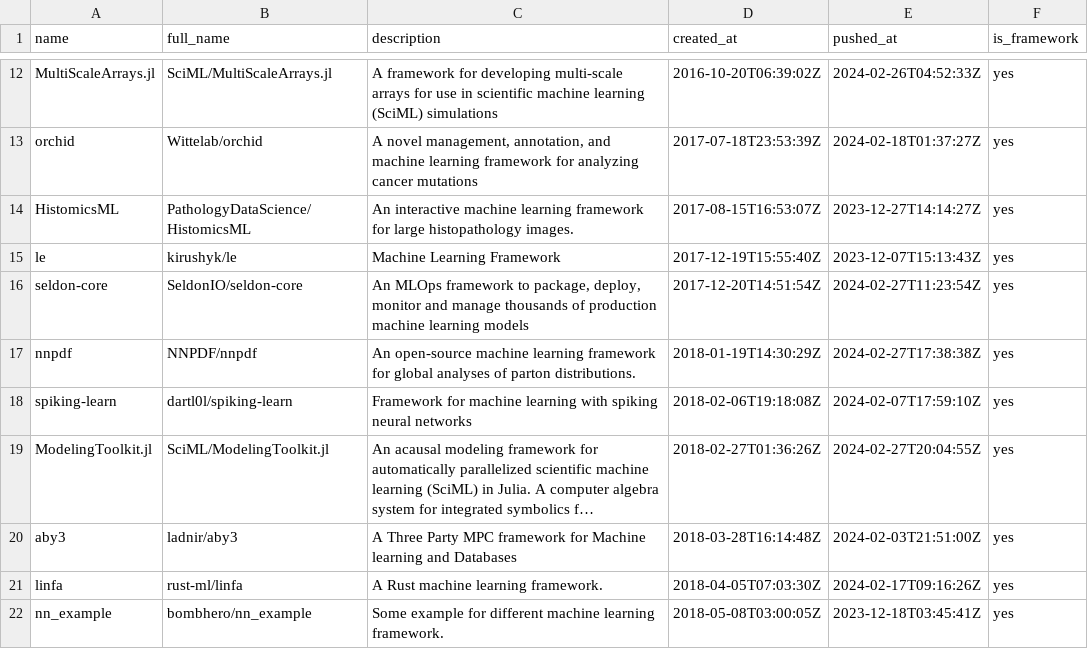
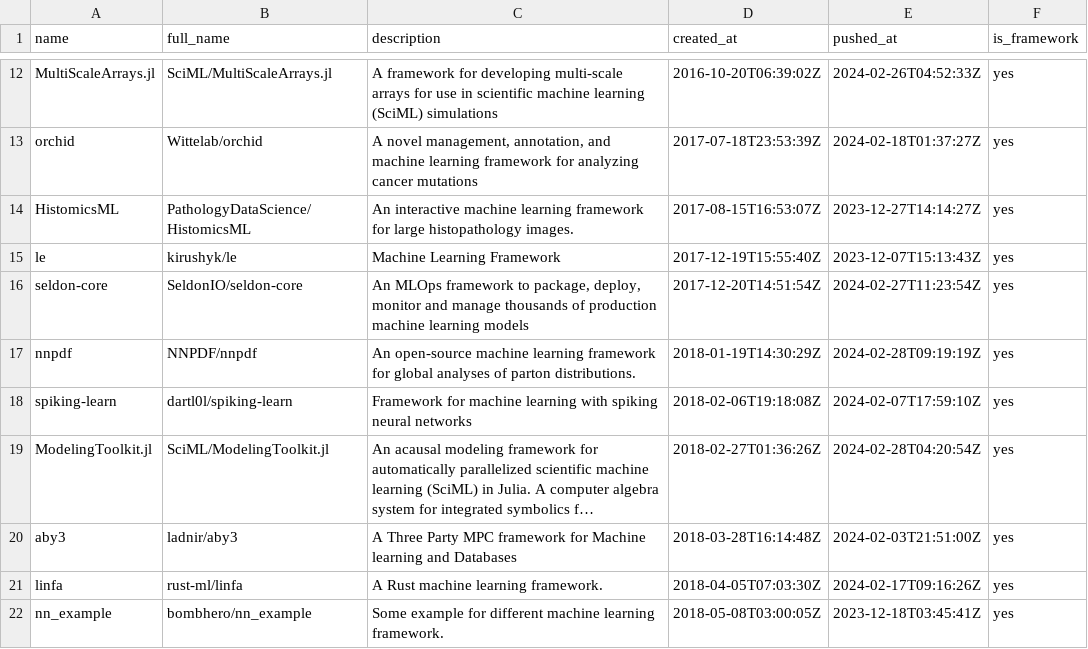
Before and after one commit to ninpnin/days-since-last-ml-framework, a CSV file: data/frameworks_sorted.csv, drawn as a sheet; only a part is shown, gaps mark what is left out; long unchanged cells end in …; the diff covers the shown part only; the diff names each change by its address in the sheet, - before the commit and + after, or states it on an @@ line.

```diff
--- a/data/frameworks_sorted.csv
+++ b/data/frameworks_sorted.csv
-E17 (pushed_at): 2024-02-27T17:38:38Z
+E17 (pushed_at): 2024-02-28T09:19:19Z
-E19 (pushed_at): 2024-02-27T20:04:55Z
+E19 (pushed_at): 2024-02-28T04:20:54Z
```
Also changed, not shown: 19 edited cells elsewhere in this file, data/aggregated_results.csv, data/sample.csv, 5 other files.
